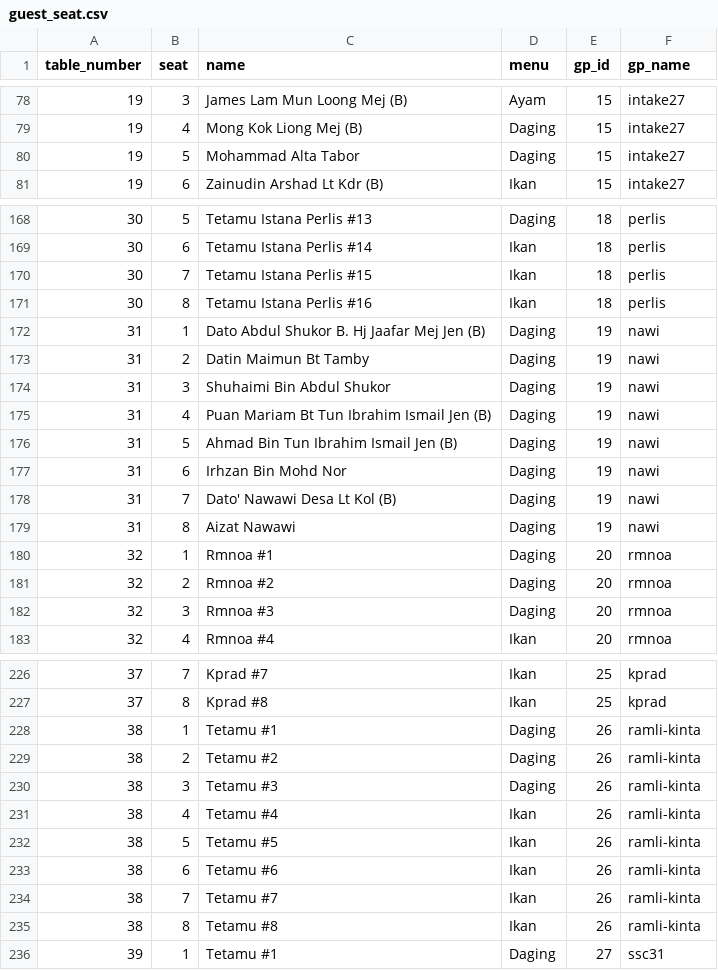
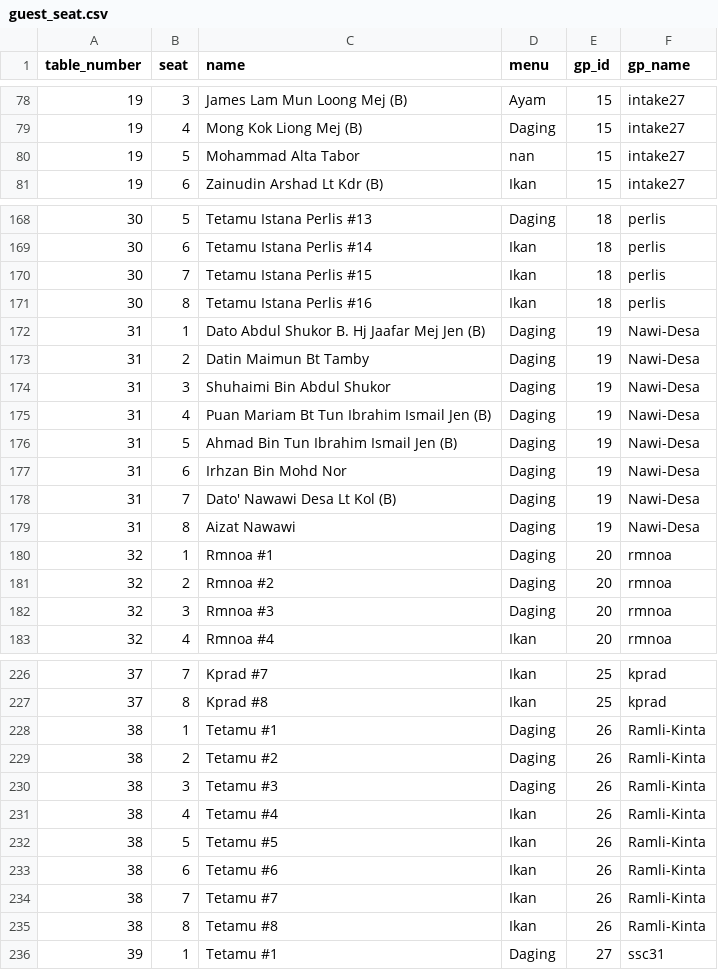
Before and after one commit to hamdanyc/mmmr, a CSV file: guest_seat.csv, drawn as a sheet; only a part is shown, gaps mark what is left out; the diff covers the shown part only.

```diff
--- a/guest_seat.csv
+++ b/guest_seat.csv
@@ -79,3 +79,3 @@ table_number,seat,name,menu,gp_id,gp_name
 19,4,Mong Kok Liong Mej (B),Daging,15,intake27
-19,5,Mohammad Alta Tabor,Daging,15,intake27
+19,5,Mohammad Alta Tabor,nan,15,intake27
 19,6,Zainudin Arshad Lt Kdr (B),Ikan,15,intake27
@@ -171,10 +171,10 @@ table_number,seat,name,menu,gp_id,gp_name
 30,8,Tetamu Istana Perlis #16,Ikan,18,perlis
-31,1,Dato Abdul Shukor B. Hj Jaafar Mej Jen (B),Daging,19,nawi
-31,2,Datin Maimun Bt Tamby,Daging,19,nawi
-31,3,Shuhaimi Bin Abdul Shukor,Daging,19,nawi
-31,4,Puan Mariam Bt Tun Ibrahim Ismail Jen (B),Daging,19,nawi
-31,5,Ahmad Bin Tun Ibrahim Ismail Jen (B),Daging,19,nawi
-31,6,Irhzan Bin Mohd Nor,Daging,19,nawi
-31,7,Dato' Nawawi Desa Lt Kol (B),Daging,19,nawi
-31,8,Aizat Nawawi,Daging,19,nawi
+31,1,Dato Abdul Shukor B. Hj Jaafar Mej Jen (B),Daging,19,Nawi-Desa
+31,2,Datin Maimun Bt Tamby,Daging,19,Nawi-Desa
+31,3,Shuhaimi Bin Abdul Shukor,Daging,19,Nawi-Desa
+31,4,Puan Mariam Bt Tun Ibrahim Ismail Jen (B),Daging,19,Nawi-Desa
+31,5,Ahmad Bin Tun Ibrahim Ismail Jen (B),Daging,19,Nawi-Desa
+31,6,Irhzan Bin Mohd Nor,Daging,19,Nawi-Desa
+31,7,Dato' Nawawi Desa Lt Kol (B),Daging,19,Nawi-Desa
+31,8,Aizat Nawawi,Daging,19,Nawi-Desa
 32,1,Rmnoa #1,Daging,20,rmnoa
@@ -227,10 +227,10 @@ table_number,seat,name,menu,gp_id,gp_name
 37,8,Kprad #8,Ikan,25,kprad
-38,1,Tetamu #1,Daging,26,ramli-kinta
-38,2,Tetamu #2,Daging,26,ramli-kinta
-38,3,Tetamu #3,Daging,26,ramli-kinta
-38,4,Tetamu #4,Ikan,26,ramli-kinta
-38,5,Tetamu #5,Ikan,26,ramli-kinta
-38,6,Tetamu #6,Ikan,26,ramli-kinta
-38,7,Tetamu #7,Ikan,26,ramli-kinta
-38,8,Tetamu #8,Ikan,26,ramli-kinta
+38,1,Tetamu #1,Daging,26,Ramli-Kinta
+38,2,Tetamu #2,Daging,26,Ramli-Kinta
+38,3,Tetamu #3,Daging,26,Ramli-Kinta
+38,4,Tetamu #4,Ikan,26,Ramli-Kinta
+38,5,Tetamu #5,Ikan,26,Ramli-Kinta
+38,6,Tetamu #6,Ikan,26,Ramli-Kinta
+38,7,Tetamu #7,Ikan,26,Ramli-Kinta
+38,8,Tetamu #8,Ikan,26,Ramli-Kinta
 39,1,Tetamu #1,Daging,27,ssc31
```
Also changed, not shown: 8 added rows, 8 removed rows and 13 edited cells elsewhere in this file.
